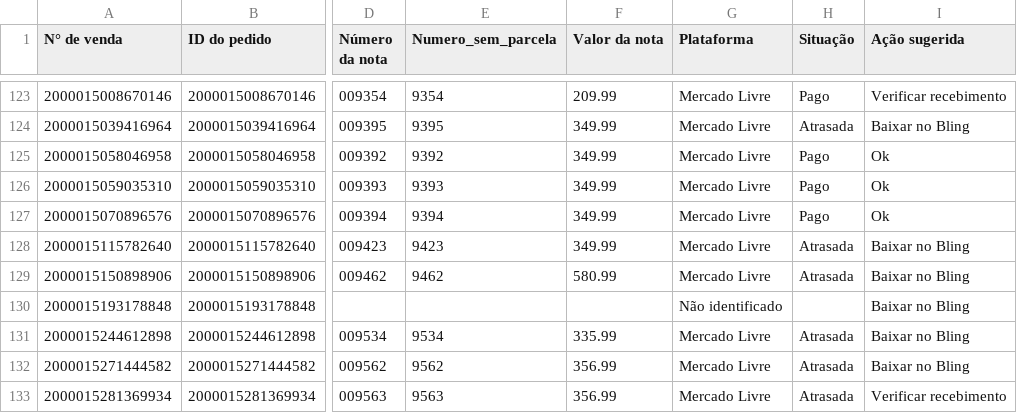
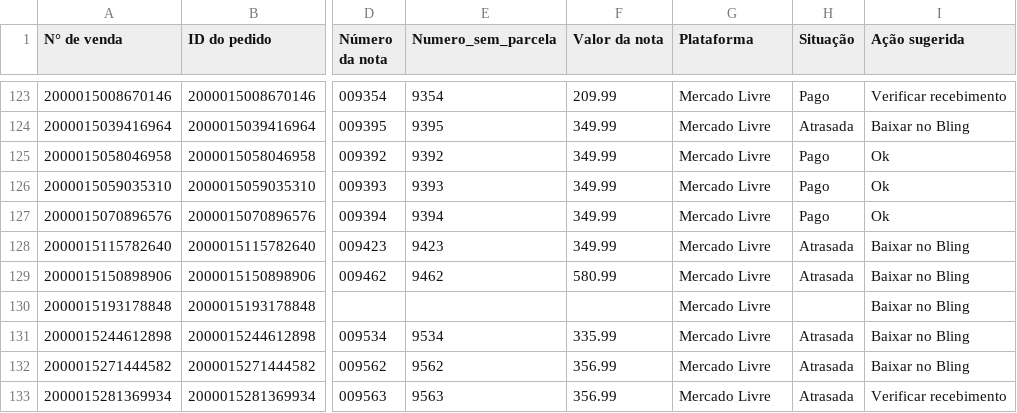
Before and after one commit to flaviacaetanoliveira-ui/FDL_Consultoria, a CSV file: data_products/cliente_2/gama_home/repasse/current/dataset_repasse_app.csv, drawn as a sheet; only a part is shown, gaps mark what is left out; the diff covers the shown part only; the diff names each change by its address in the sheet, - before the commit and + after, or states it on an @@ line.

```diff
--- a/data_products/cliente_2/gama_home/repasse/current/dataset_repasse_app.csv
+++ b/data_products/cliente_2/gama_home/repasse/current/dataset_repasse_app.csv
-G130 (Plataforma): Não identificado
+G130 (Plataforma): Mercado Livre
```
Also changed, not shown: 8 edited cells elsewhere in this file, data_products/cliente_2/gama_home/frete/current/dataset_frete_app.csv, data_products/cliente_2/mega_star/repasse/current/dataset_repasse_app.csv, 52 other files.
